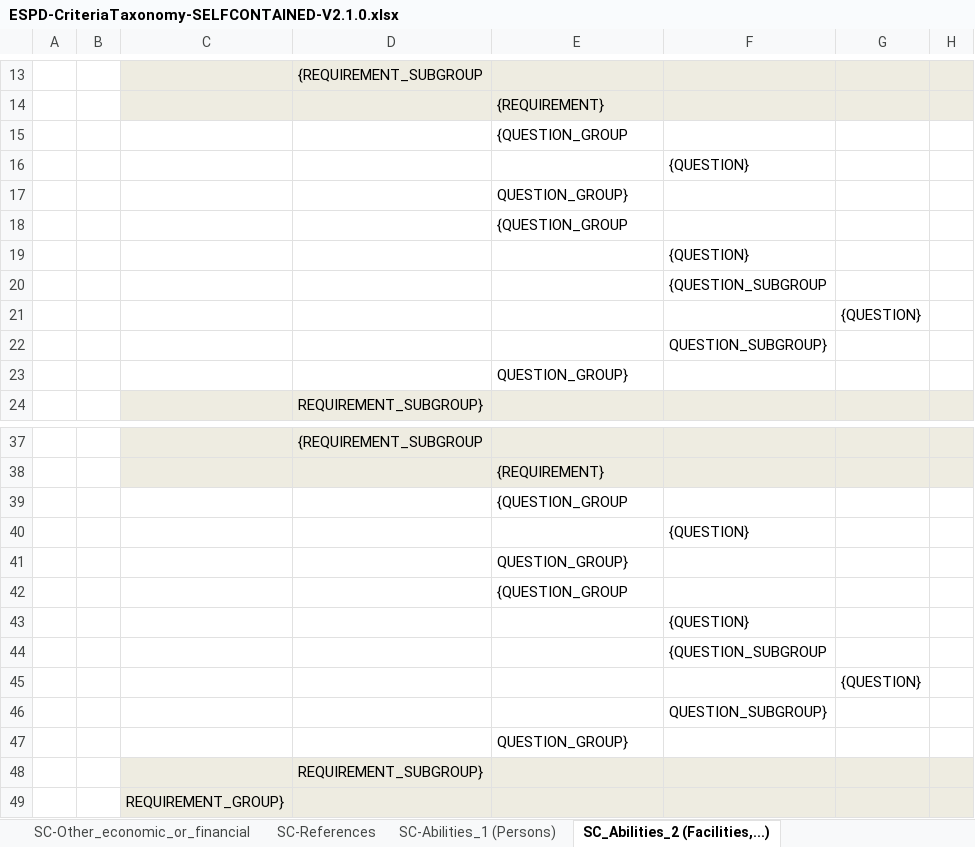
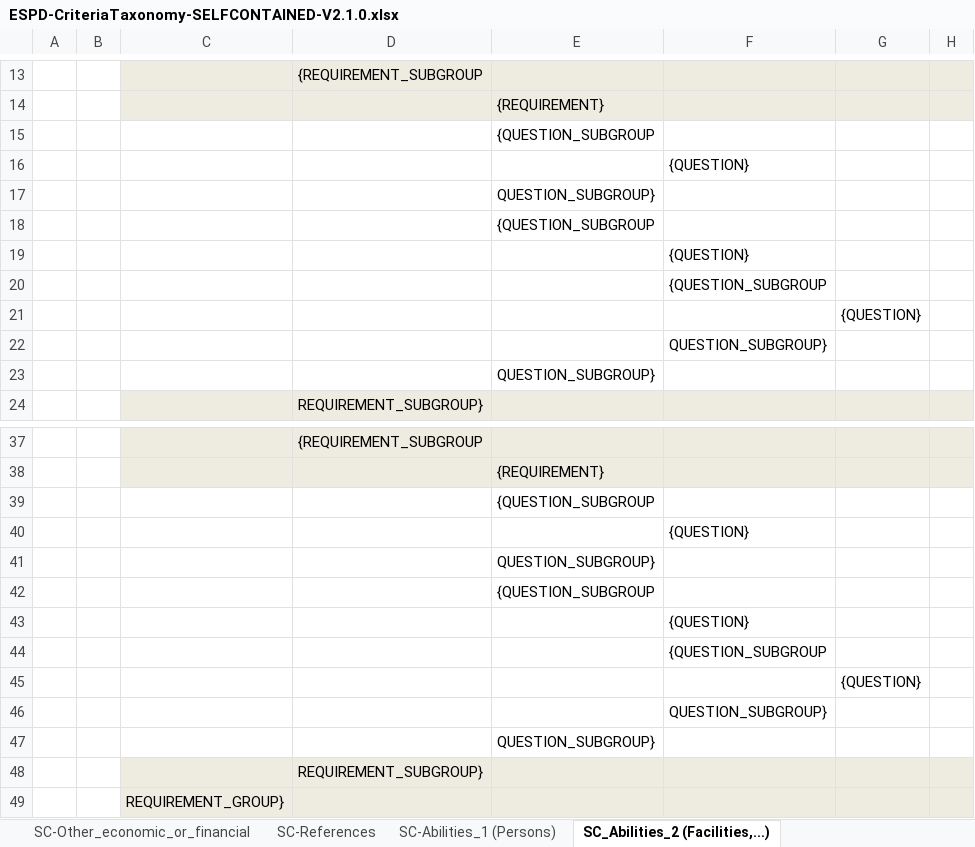
Before and after one commit to OP-TED/ESPD-EDM, an Excel workbook: docs/src/main/asciidoc/dist/cl/xlsx/ESPD-CriteriaTaxonomy-SELFCONTAINED-V2.1.0.xlsx, sheet SC_Abilities_2 (Facilities,...), drawn as a sheet; only a part is shown, gaps mark what is left out; values as stored, in another font and other column widths than the file's, no borders; the diff covers the shown part only; the diff names each change by its address in the sheet, - before the commit and + after, or states it on an @@ line.

Commit message:
SELFCONTAINED subgroup: bug fixed

```diff
--- a/docs/src/main/asciidoc/dist/cl/xlsx/ESPD-CriteriaTaxonomy-SELFCONTAINED-V2.1.0.xlsx (sheet SC_Abilities_2 (Facilities,...))
+++ b/docs/src/main/asciidoc/dist/cl/xlsx/ESPD-CriteriaTaxonomy-SELFCONTAINED-V2.1.0.xlsx (sheet SC_Abilities_2 (Facilities,...))
-E15: {QUESTION_GROUP
+E15: {QUESTION_SUBGROUP
-E17: QUESTION_GROUP}
+E17: QUESTION_SUBGROUP}
-E18: {QUESTION_GROUP
+E18: {QUESTION_SUBGROUP
-E23: QUESTION_GROUP}
+E23: QUESTION_SUBGROUP}
-E39: {QUESTION_GROUP
+E39: {QUESTION_SUBGROUP
-E41: QUESTION_GROUP}
+E41: QUESTION_SUBGROUP}
-E42: {QUESTION_GROUP
+E42: {QUESTION_SUBGROUP
-E47: QUESTION_GROUP}
+E47: QUESTION_SUBGROUP}
```
Also changed, not shown: 12 edited cells elsewhere in this sheet.
